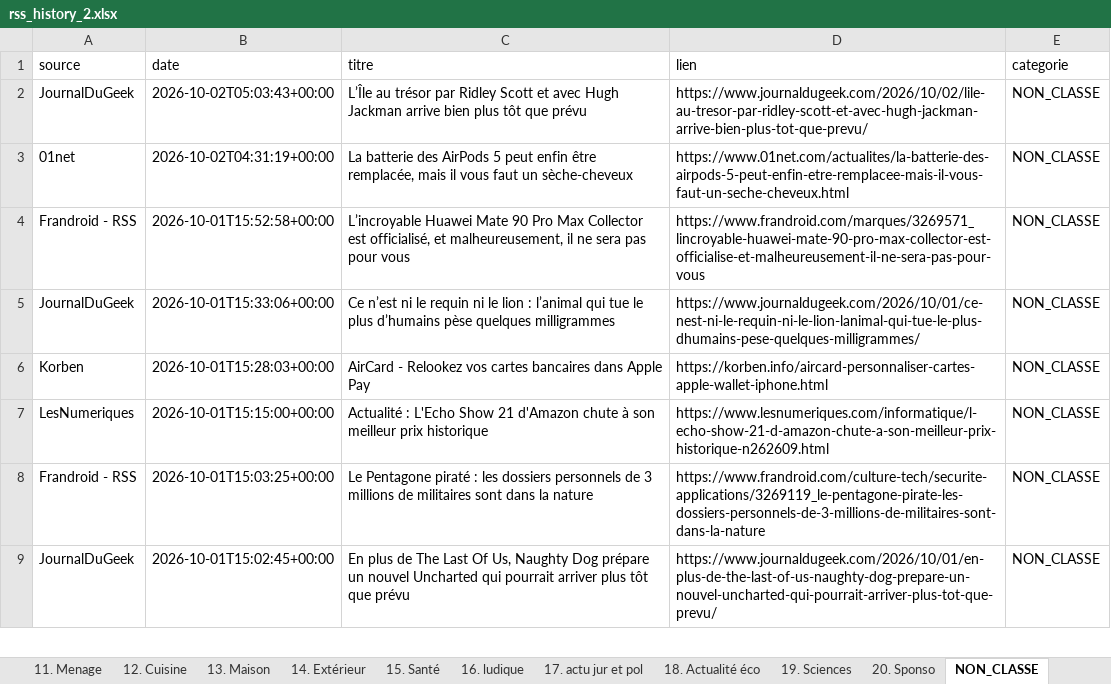
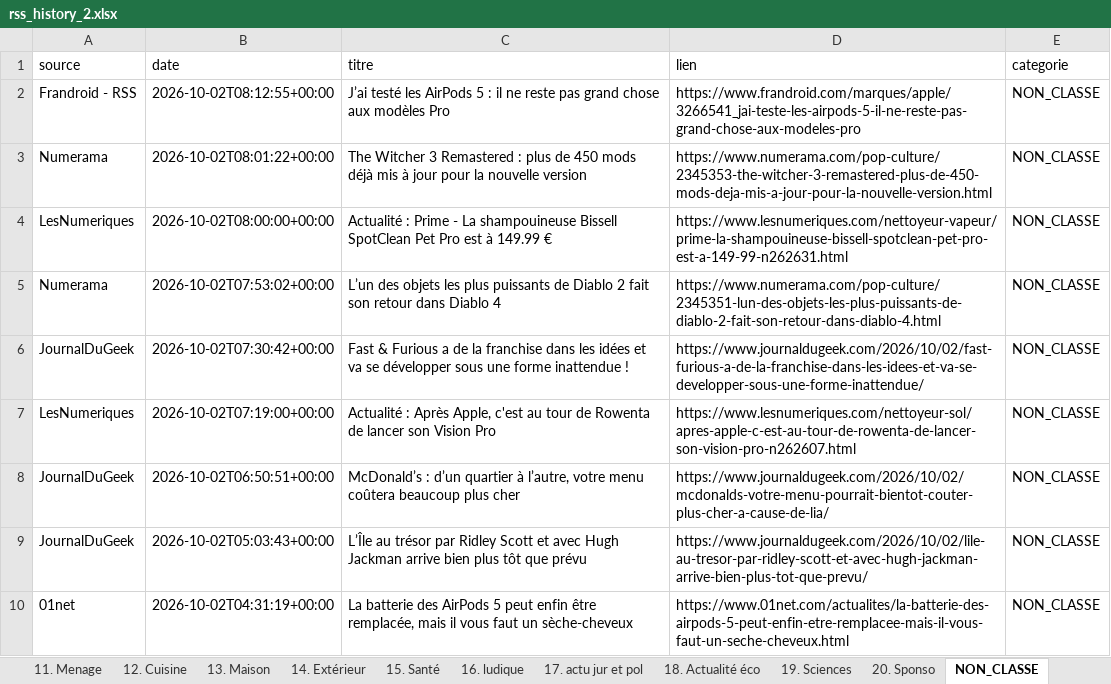
Before and after one commit to djhadef-star/rss-categories, an Excel workbook: output/rss_history_2.xlsx, sheet NON_CLASSE, drawn as a sheet; only a part is shown; the shorter side is filled out with more unchanged rows; values as stored, in another font and other column widths than the file's, no borders; the diff names each change by its address in the sheet, - before the commit and + after, or states it on an @@ line.

```diff
--- a/output/rss_history_2.xlsx (sheet NON_CLASSE)
+++ b/output/rss_history_2.xlsx (sheet NON_CLASSE)
+row 2: Frandroid - RSS | 2026-10-02T08:12:55+00:00 | J’ai testé les AirPods 5 : il ne reste pas grand chose aux modèles Pro | https://www.frandroid.com/marques/apple/3266541_jai-teste-les-airpods-5-il-ne-reste-pas-grand-chose-aux-modeles-pro | NON_CLASSE
+row 3: Numerama | 2026-10-02T08:01:22+00:00 | The Witcher 3 Remastered : plus de 450 mods déjà mis à jour pour la nouvelle version | https://www.numerama.com/pop-culture/2345353-the-witcher-3-remastered-plus-de-450-mods-deja-mis-a-jour-pour-la-nouvelle-version.html | NON_CLASSE
+row 4: LesNumeriques | 2026-10-02T08:00:00+00:00 | Actualité : Prime - La shampouineuse Bissell SpotClean Pet Pro est à 149.99 € | https://www.lesnumeriques.com/nettoyeur-vapeur/prime-la-shampouineuse-bissell-spotclean-pet-pro-est-a-149-99-n262631.html | NON_CLASSE
+row 5: Numerama | 2026-10-02T07:53:02+00:00 | L’un des objets les plus puissants de Diablo 2 fait son retour dans Diablo 4 | https://www.numerama.com/pop-culture/2345351-lun-des-objets-les-plus-puissants-de-diablo-2-fait-son-retour-dans-diablo-4.html | NON_CLASSE
+row 6: JournalDuGeek | 2026-10-02T07:30:42+00:00 | Fast & Furious a de la franchise dans les idées et va se développer sous une forme inattendue ! | https://www.journaldugeek.com/2026/10/02/fast-furious-a-de-la-franchise-dans-les-idees-et-va-se-developper-sous-une-forme-inattendue/ | NON_CLASSE
+row 7: LesNumeriques | 2026-10-02T07:19:00+00:00 | Actualité : Après Apple, c'est au tour de Rowenta de lancer son Vision Pro | https://www.lesnumeriques.com/nettoyeur-sol/apres-apple-c-est-au-tour-de-rowenta-de-lancer-son-vision-pro-n262607.html | NON_CLASSE
+row 8: JournalDuGeek | 2026-10-02T06:50:51+00:00 | McDonald’s : d’un quartier à l’autre, votre menu coûtera beaucoup plus cher | https://www.journaldugeek.com/2026/10/02/mcdonalds-votre-menu-pourrait-bientot-couter-plus-cher-a-cause-de-lia/ | NON_CLASSE
```
Also changed, not shown: sheet Tous_les_articles, sheet 17. actu jur et pol, sheet 16. ludique, sheet 2. PC_OS, sheet 6. IA, sheet 20. Sponso, 7 more sheets, output/rss_history.xlsx, 2 other files.
